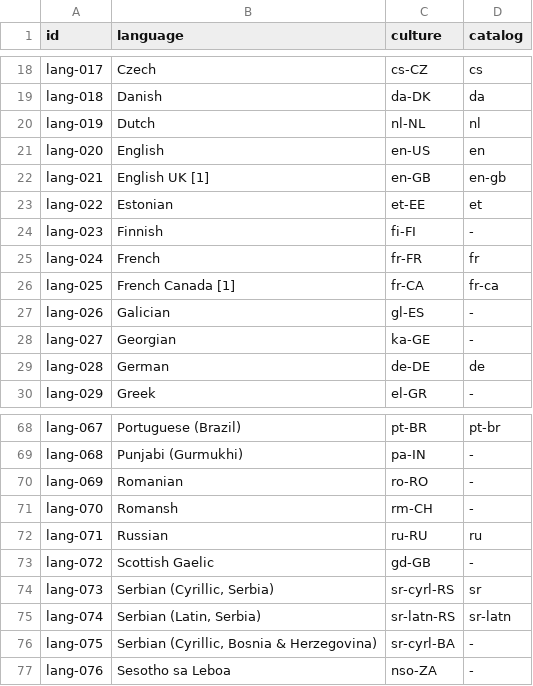
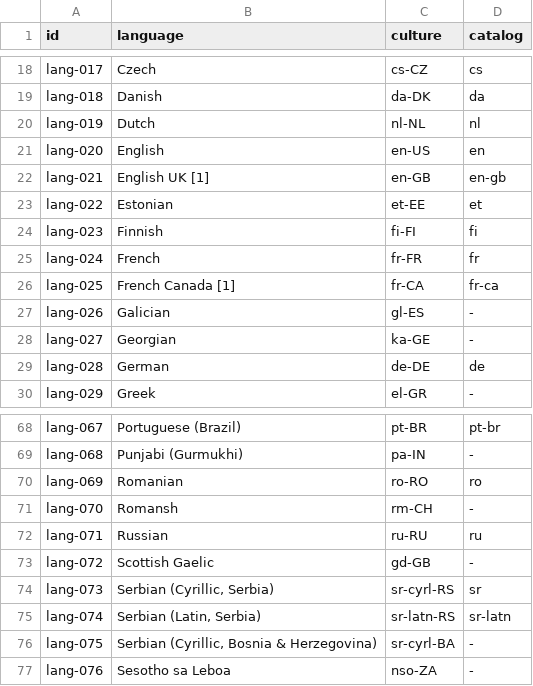
Before and after one commit to chatraweechai/doc4me, a TSV file: docs/readiness/languages.tsv, drawn as a sheet; only a part is shown, gaps mark what is left out.

```diff
--- a/docs/readiness/languages.tsv
+++ b/docs/readiness/languages.tsv
@@ -23,3 +23,3 @@ lang-021	English UK [1]	en-GB	en-gb
 lang-022	Estonian	et-EE	et
-lang-023	Finnish	fi-FI	-
+lang-023	Finnish	fi-FI	fi
 lang-024	French	fr-FR	fr
@@ -69,3 +69,3 @@ lang-067	Portuguese (Brazil)	pt-BR	pt-br
 lang-068	Punjabi (Gurmukhi)	pa-IN	-
-lang-069	Romanian	ro-RO	-
+lang-069	Romanian	ro-RO	ro
 lang-070	Romansh	rm-CH	-
```
Also changed, not shown: 5 other files.
